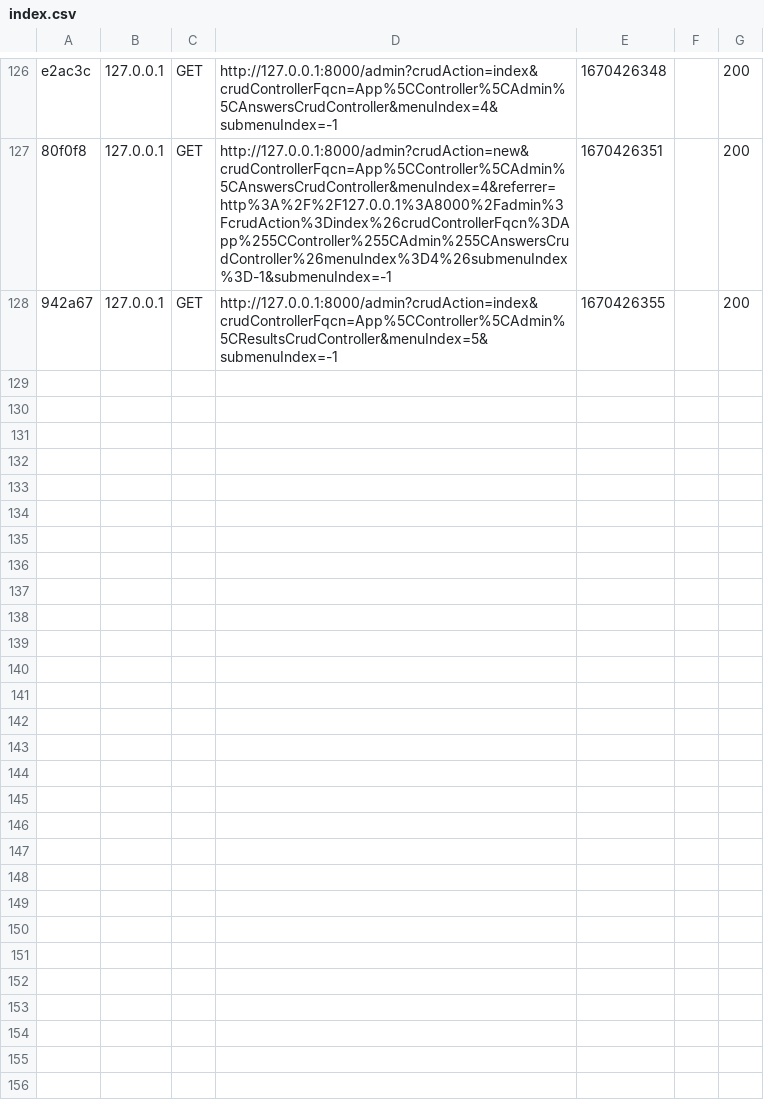
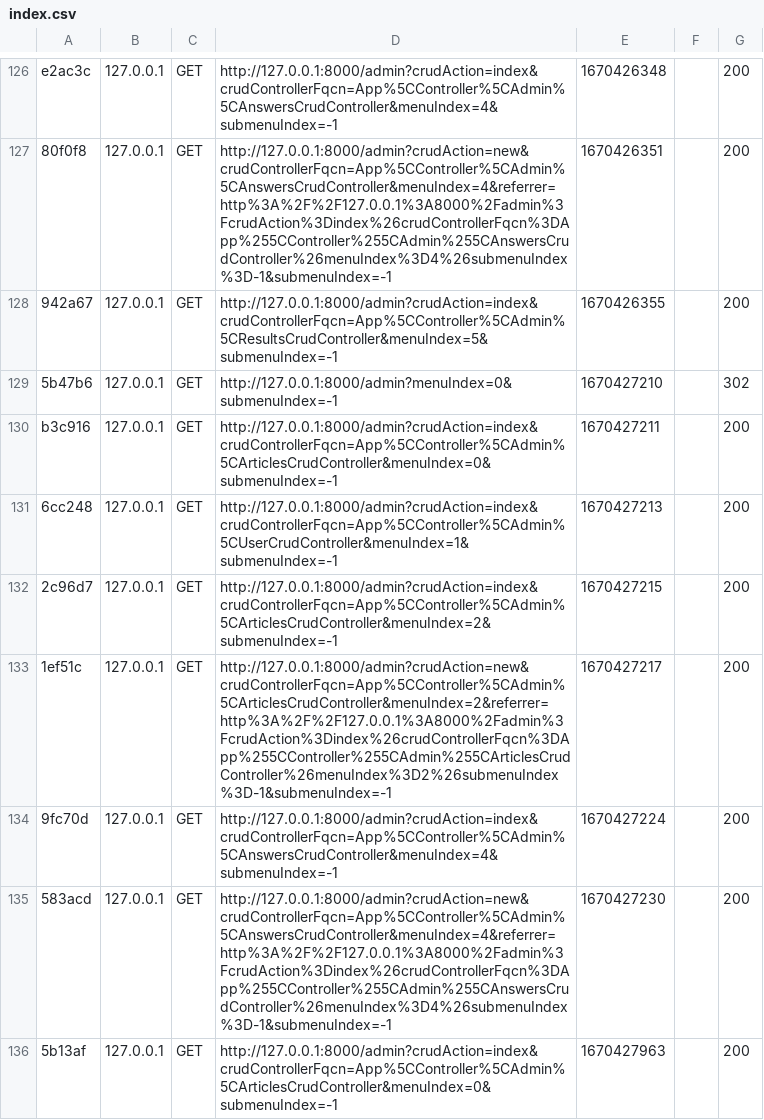
Before and after one commit to VChiofalo/Symfony-of-the-seas, a CSV file: Bullee/var/cache/dev/profiler/index.csv, drawn as a sheet; only a part is shown, gaps mark what is left out.

```diff
--- a/Bullee/var/cache/dev/profiler/index.csv
+++ b/Bullee/var/cache/dev/profiler/index.csv
@@ -128 +128,9 @@ e2ac3c,127.0.0.1,GET,http://127.0.0.1:8000/admin?crudAction=index&crudController
 942a67,127.0.0.1,GET,http://127.0.0.1:8000/admin?crudAction=index&crudControllerFqcn=App%5CController%5CAdmin%5CResultsCrudController&menuIndex=5&submenuIndex=-1,1670426355,,200
+5b47b6,127.0.0.1,GET,http://127.0.0.1:8000/admin?menuIndex=0&submenuIndex=-1,1670427210,,302
+b3c916,127.0.0.1,GET,http://127.0.0.1:8000/admin?crudAction=index&crudControllerFqcn=App%5CController%5CAdmin%5CArticlesCrudController&menuIndex=0&submenuIndex=-1,1670427211,,200
+6cc248,127.0.0.1,GET,http://127.0.0.1:8000/admin?crudAction=index&crudControllerFqcn=App%5CController%5CAdmin%5CUserCrudController&menuIndex=1&submenuIndex=-1,1670427213,,200
+2c96d7,127.0.0.1,GET,http://127.0.0.1:8000/admin?crudAction=index&crudControllerFqcn=App%5CController%5CAdmin%5CArticlesCrudController&menuIndex=2&submenuIndex=-1,1670427215,,200
+1ef51c,127.0.0.1,GET,http://127.0.0.1:8000/admin?crudAction=new&crudControllerFqcn=App%5CController%5CAdmin%5CArticlesCrudController&menuIndex=2&referrer=http%3A%2F%2F127.0.0.1%3A8000%2Fadmin%3FcrudAction%3Dindex%26crudControllerFqcn%3DApp%255CController%255CAdmin%255CArticlesCrudController%26menuIndex%3D2%26submenuIndex%3D-1&submenuIndex=-1,1670427217,,200
+9fc70d,127.0.0.1,GET,http://127.0.0.1:8000/admin?crudAction=index&crudControllerFqcn=App%5CController%5CAdmin%5CAnswersCrudController&menuIndex=4&submenuIndex=-1,1670427224,,200
+583acd,127.0.0.1,GET,http://127.0.0.1:8000/admin?crudAction=new&crudControllerFqcn=App%5CController%5CAdmin%5CAnswersCrudController&menuIndex=4&referrer=http%3A%2F%2F127.0.0.1%3A8000%2Fadmin%3FcrudAction%3Dindex%26crudControllerFqcn%3DApp%255CController%255CAdmin%255CAnswersCrudController%26menuIndex%3D4%26submenuIndex%3D-1&submenuIndex=-1,1670427230,,200
+5b13af,127.0.0.1,GET,http://127.0.0.1:8000/admin?crudAction=index&crudControllerFqcn=App%5CController%5CAdmin%5CArticlesCrudController&menuIndex=0&submenuIndex=-1,1670427963,,200
```
Also changed, not shown: 3 other files.
